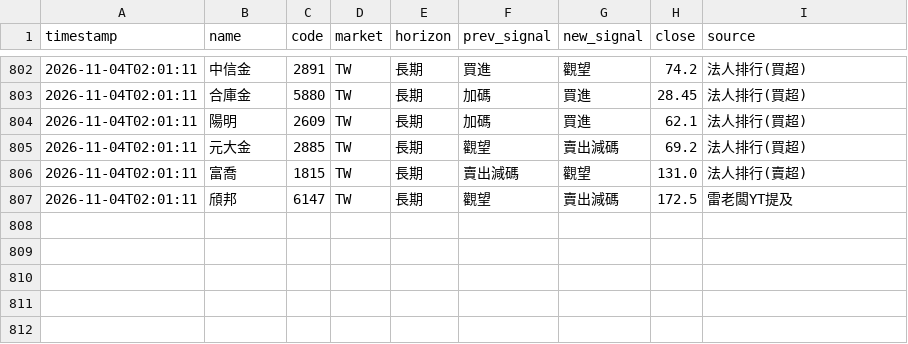
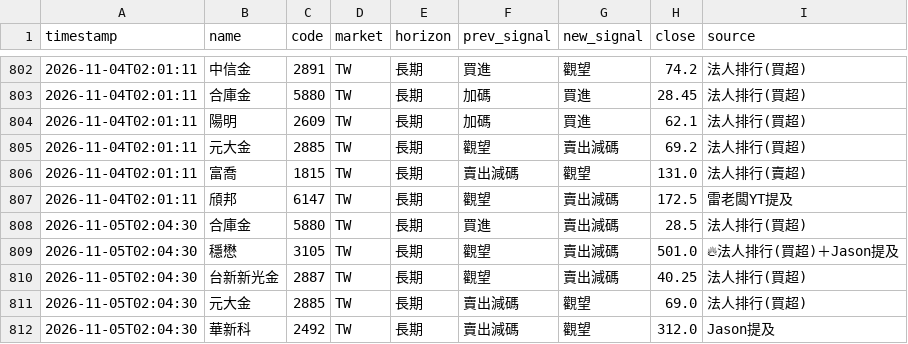
Before and after one commit to rick20121223-crypto/tw-stock-sop, a CSV file: data/signal_changes.csv, drawn as a sheet; only a part is shown, gaps mark what is left out; the diff names each change by its address in the sheet, - before the commit and + after, or states it on an @@ line.

```diff
--- a/data/signal_changes.csv
+++ b/data/signal_changes.csv
+row 808: 2026-11-05T02:04:30 | 合庫金 | 5880 | TW | 長期 | 買進 | 賣出減碼 | 28.5 | 法人排行(買超)
+row 809: 2026-11-05T02:04:30 | 穩懋 | 3105 | TW | 長期 | 觀望 | 賣出減碼 | 501.0 | 🔥法人排行(買超)＋Jason提及
+row 810: 2026-11-05T02:04:30 | 台新新光金 | 2887 | TW | 長期 | 觀望 | 賣出減碼 | 40.25 | 法人排行(買超)
+row 811: 2026-11-05T02:04:30 | 元大金 | 2885 | TW | 長期 | 賣出減碼 | 觀望 | 69.0 | 法人排行(買超)
+row 812: 2026-11-05T02:04:30 | 華新科 | 2492 | TW | 長期 | 賣出減碼 | 觀望 | 312.0 | Jason提及
```
Also changed, not shown: data/signal_log.csv, 2 other files.
